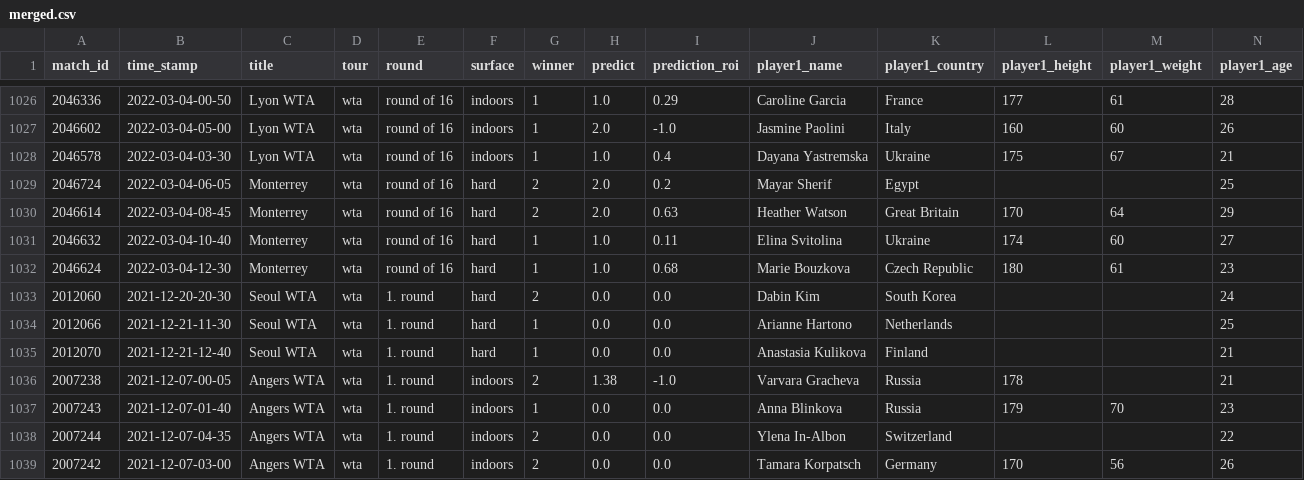
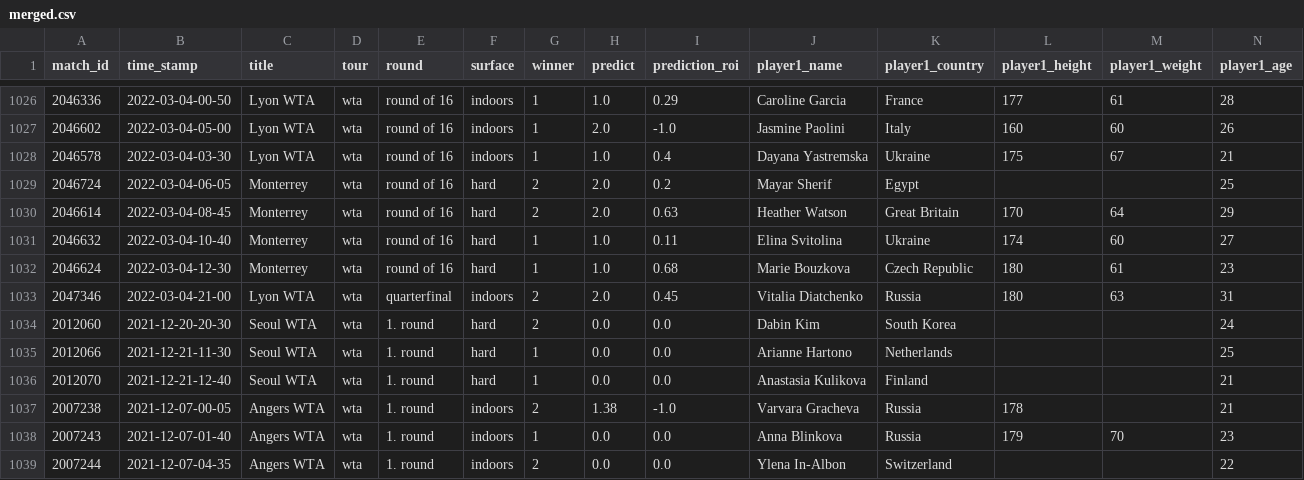
Before and after one commit to ebijun1007/tennis_major_tour_scraper, a CSV file: merged.csv, drawn as a sheet; only a part is shown, gaps mark what is left out; the shorter side is filled out with more unchanged rows; rows hold the shown columns only; the diff names each change by its address in the sheet, - before the commit and + after, or states it on an @@ line.

```diff
--- a/merged.csv
+++ b/merged.csv
+row 1033: 2047346 | 2022-03-04-21-00 | Lyon WTA | wta | quarterfinal | indoors | 2 | 2.0 | 0.45 | Vitalia Diatchenko | Russia | 180 | 63 | 31
```
Also changed, not shown: data/2022-03-03.csv, data/next_48_hours_match.csv, 8 other files.
